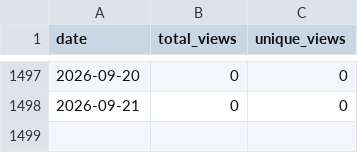
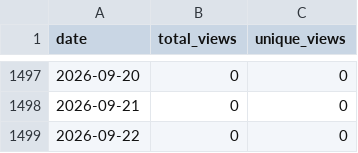
Before and after one commit to wumphlett/COMP-5660, a CSV file: .traffic/views.csv, drawn as a sheet; only a part is shown, gaps mark what is left out; the diff names each change by its address in the sheet, - before the commit and + after, or states it on an @@ line.

```diff
--- a/.traffic/views.csv
+++ b/.traffic/views.csv
+row 1499: 2026-09-22 | 0 | 0
```
Also changed, not shown: .traffic/clones.csv, 3 other files.
